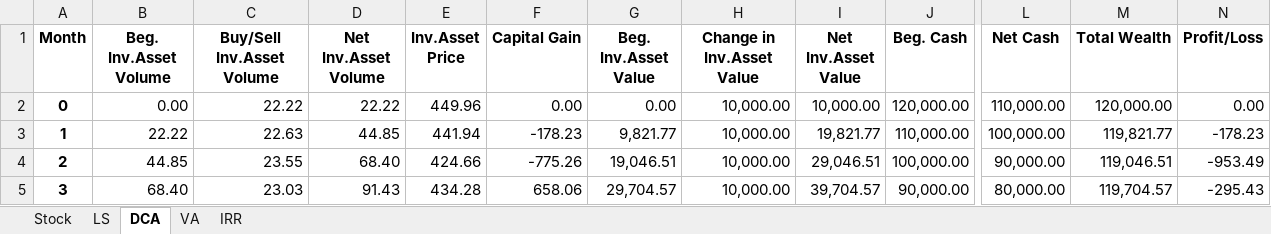
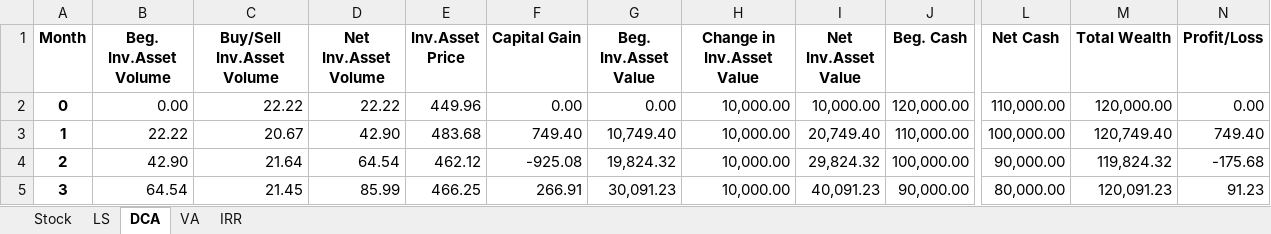
Before and after one commit to paroonk/DCA, an Excel workbook: Out_Sim_MonteCarlo.xlsx, sheet DCA, drawn as a sheet; only a part is shown, gaps mark what is left out; values as stored, in another font and other column widths than the file's, no borders; the diff covers the shown part only; the diff names each change by its address in the sheet, - before the commit and + after, or states it on an @@ line.

```diff
--- a/Out_Sim_MonteCarlo.xlsx (sheet DCA)
+++ b/Out_Sim_MonteCarlo.xlsx (sheet DCA)
-C3 (Buy/Sell Inv.Asset Volume): 22.63
+C3 (Buy/Sell Inv.Asset Volume): 20.67
-D3 (Net Inv.Asset Volume): 44.85
+D3 (Net Inv.Asset Volume): 42.90
-E3 (Inv.Asset Price): 441.94
+E3 (Inv.Asset Price): 483.68
-F3 (Capital Gain): -178.23
+F3 (Capital Gain): 749.40
-G3 (Beg. Inv.Asset Value): 9,821.77
+G3 (Beg. Inv.Asset Value): 10,749.40
-I3 (Net Inv.Asset Value): 19,821.77
+I3 (Net Inv.Asset Value): 20,749.40
-M3 (Total Wealth): 119,821.77
+M3 (Total Wealth): 120,749.40
-N3 (Profit/Loss): -178.23
+N3 (Profit/Loss): 749.40
-B4 (Beg. Inv.Asset Volume): 44.85
+B4 (Beg. Inv.Asset Volume): 42.90
-C4 (Buy/Sell Inv.Asset Volume): 23.55
+C4 (Buy/Sell Inv.Asset Volume): 21.64
-D4 (Net Inv.Asset Volume): 68.40
+D4 (Net Inv.Asset Volume): 64.54
-E4 (Inv.Asset Price): 424.66
+E4 (Inv.Asset Price): 462.12
-F4 (Capital Gain): -775.26
+F4 (Capital Gain): -925.08
-G4 (Beg. Inv.Asset Value): 19,046.51
+G4 (Beg. Inv.Asset Value): 19,824.32
-I4 (Net Inv.Asset Value): 29,046.51
+I4 (Net Inv.Asset Value): 29,824.32
-M4 (Total Wealth): 119,046.51
+M4 (Total Wealth): 119,824.32
-N4 (Profit/Loss): -953.49
+N4 (Profit/Loss): -175.68
-B5 (Beg. Inv.Asset Volume): 68.40
+B5 (Beg. Inv.Asset Volume): 64.54
-C5 (Buy/Sell Inv.Asset Volume): 23.03
+C5 (Buy/Sell Inv.Asset Volume): 21.45
-D5 (Net Inv.Asset Volume): 91.43
+D5 (Net Inv.Asset Volume): 85.99
-E5 (Inv.Asset Price): 434.28
+E5 (Inv.Asset Price): 466.25
-F5 (Capital Gain): 658.06
+F5 (Capital Gain): 266.91
-G5 (Beg. Inv.Asset Value): 29,704.57
+G5 (Beg. Inv.Asset Value): 30,091.23
-I5 (Net Inv.Asset Value): 39,704.57
+I5 (Net Inv.Asset Value): 40,091.23
-M5 (Total Wealth): 119,704.57
+M5 (Total Wealth): 120,091.23
-N5 (Profit/Loss): -295.43
+N5 (Profit/Loss): 91.23
```
Also changed, not shown: 83 edited cells elsewhere in this sheet, sheet Stock, sheet VA, sheet LS, sheet IRR, 2 other files.
